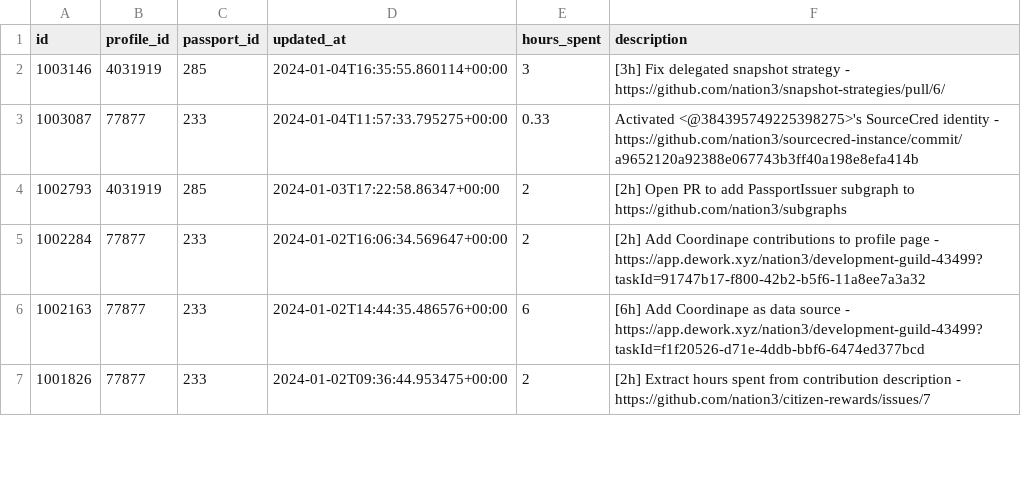
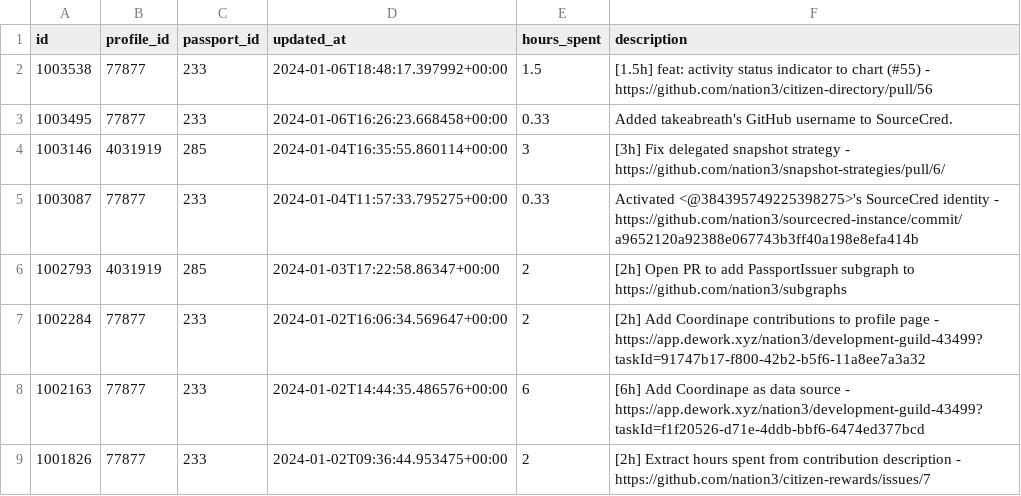
Before and after one commit to nation3/citizen-rewards, a CSV file: development-guild/contributions/coordinape-contributions.csv, drawn as a sheet; only a part is shown.

Commit message:
🧙 development guild - fetch coordinape contributions

```diff
--- a/development-guild/contributions/coordinape-contributions.csv
+++ b/development-guild/contributions/coordinape-contributions.csv
@@ -1,2 +1,4 @@
 id,profile_id,passport_id,updated_at,hours_spent,description
+1003538,77877,233,2024-01-06T18:48:17.397992+00:00,1.5,[1.5h] feat: activity status indicator to chart (#55) - https://github.com/nation3/citizen-directory/pull/56
+1003495,77877,233,2024-01-06T16:26:23.668458+00:00,0.33,Added takeabreath's GitHub username to SourceCred.
 1003146,4031919,285,2024-01-04T16:35:55.860114+00:00,3,[3h] Fix delegated snapshot strategy - https://github.com/nation3/snapshot-strategies/pull/6/
```
